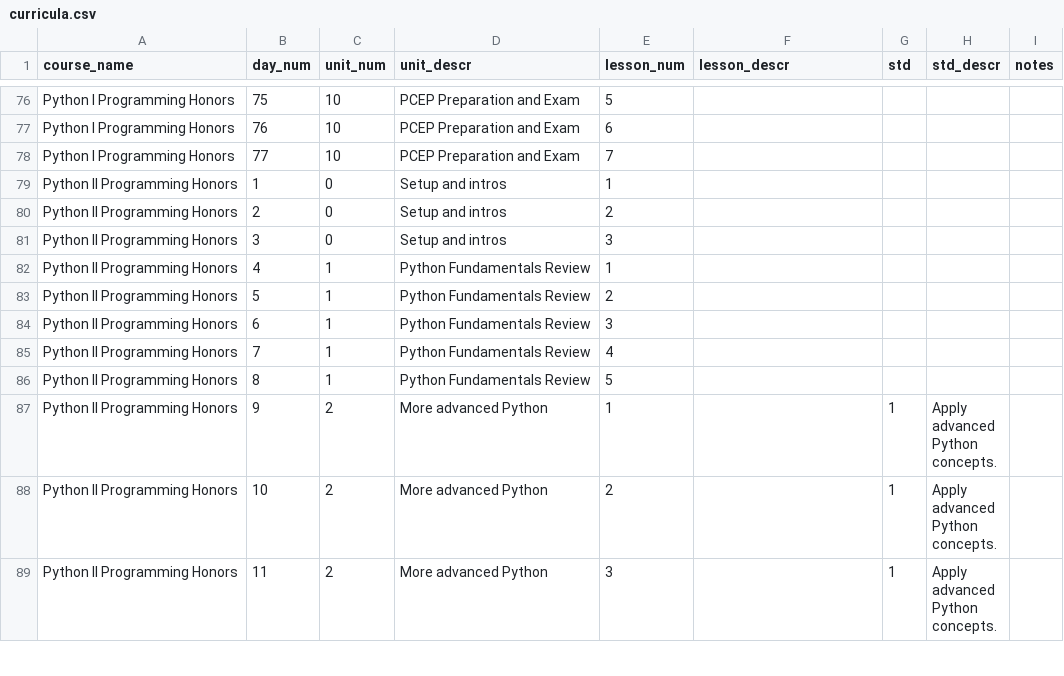
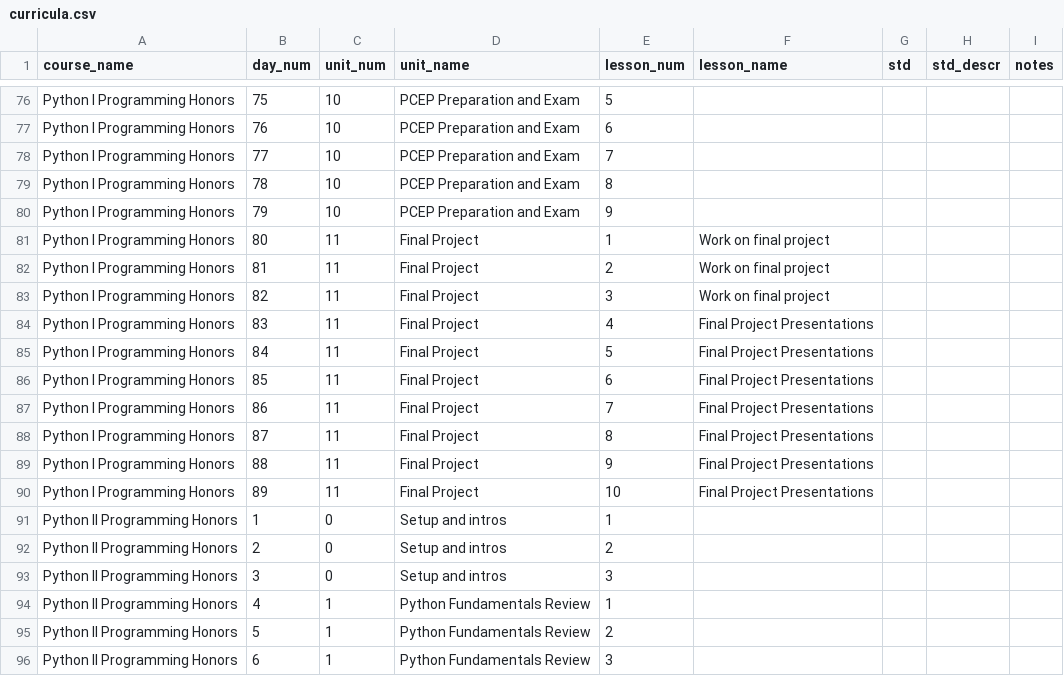
Before and after one commit to whlapinel/whlapinel.github.io, a CSV file: cmd/data/csv_files/curricula.csv, drawn as a sheet; only a part is shown, gaps mark what is left out; the shorter side is filled out with more unchanged rows; the diff covers the shown part only.

```diff
--- a/cmd/data/csv_files/curricula.csv
+++ b/cmd/data/csv_files/curricula.csv
@@ -1 +1 @@
-course_name,day_num,unit_num,unit_descr,lesson_num,lesson_descr,std,std_descr,notes
+course_name,day_num,unit_num,unit_name,lesson_num,lesson_name,std,std_descr,notes
@@ -78,2 +78,14 @@ Python I Programming Honors,76,10,PCEP Preparation and Exam,6,,,,
 Python I Programming Honors,77,10,PCEP Preparation and Exam,7,,,,
+Python I Programming Honors,78,10,PCEP Preparation and Exam,8,,,,
+Python I Programming Honors,79,10,PCEP Preparation and Exam,9,,,,
+Python I Programming Honors,80,11,Final Project,1,Work on final project,,,
+Python I Programming Honors,81,11,Final Project,2,Work on final project,,,
+Python I Programming Honors,82,11,Final Project,3,Work on final project,,,
+Python I Programming Honors,83,11,Final Project,4,Final Project Presentations,,,
+Python I Programming Honors,84,11,Final Project,5,Final Project Presentations,,,
+Python I Programming Honors,85,11,Final Project,6,Final Project Presentations,,,
+Python I Programming Honors,86,11,Final Project,7,Final Project Presentations,,,
+Python I Programming Honors,87,11,Final Project,8,Final Project Presentations,,,
+Python I Programming Honors,88,11,Final Project,9,Final Project Presentations,,,
+Python I Programming Honors,89,11,Final Project,10,Final Project Presentations,,,
 Python II Programming Honors,1,0,Setup and intros,1,,,,
```
Also changed, not shown: 12 removed rows elsewhere in this file, 24 other files.
